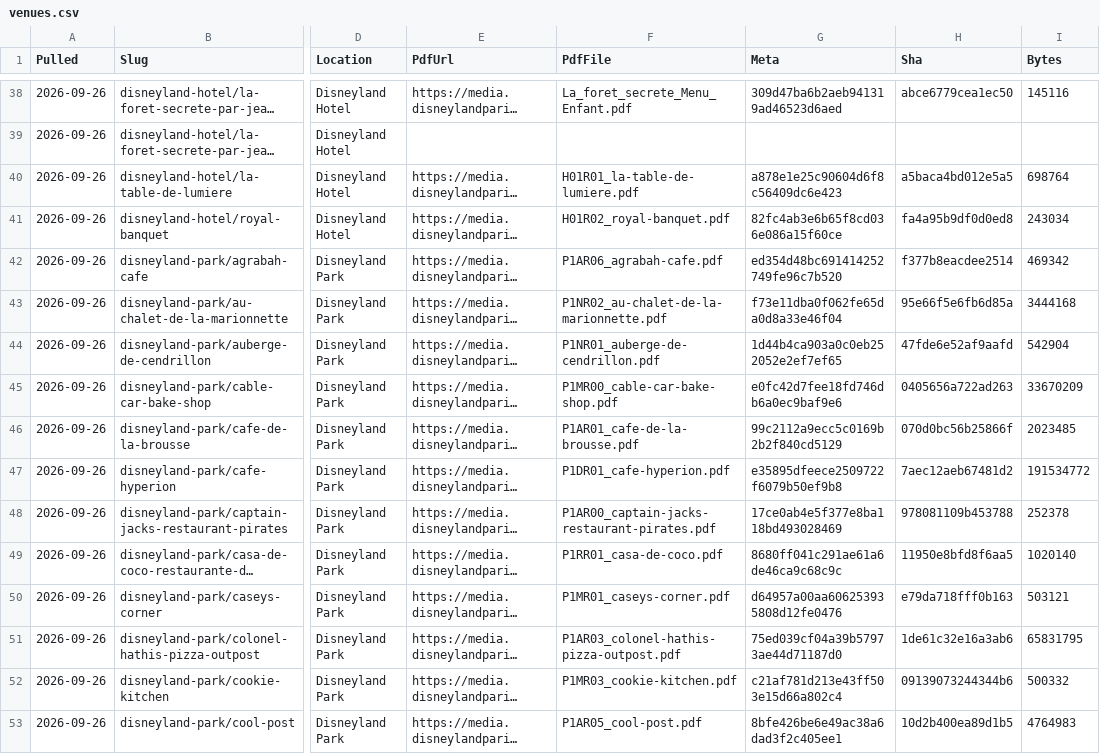
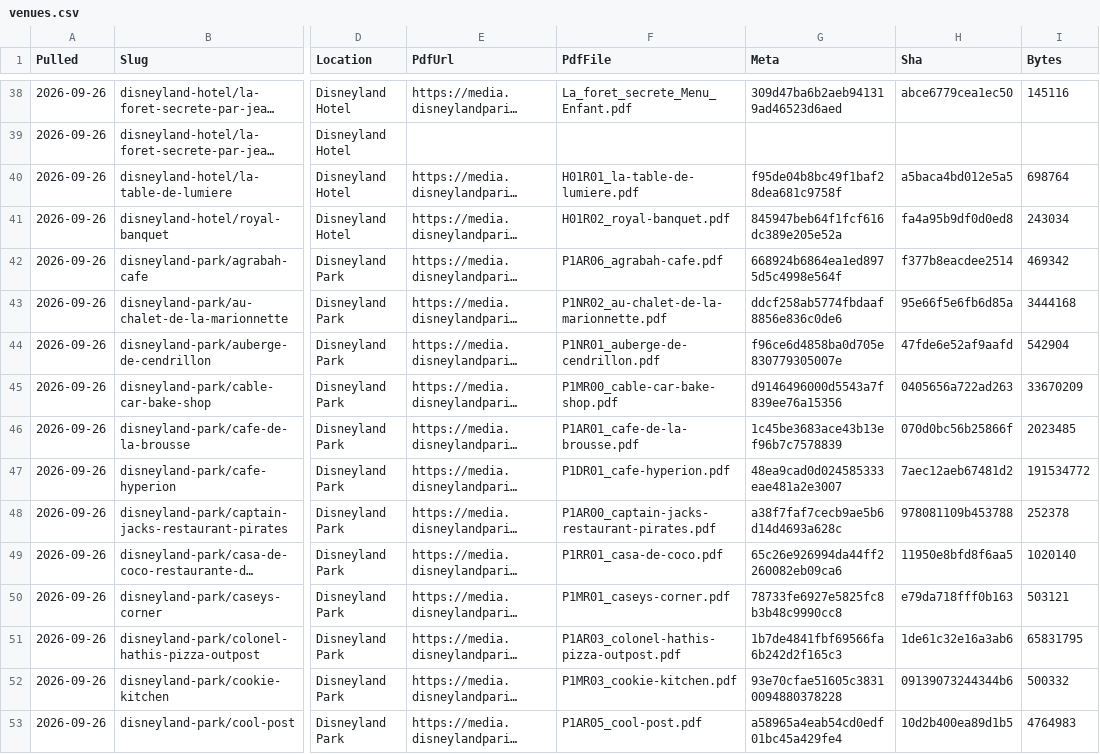
Before and after one commit to scoopdisney/paris-menu-watch, a CSV file: data/venues.csv, drawn as a sheet; only a part is shown, gaps mark what is left out; long unchanged cells end in …; the diff covers the shown part only; the diff names each change by its address in the sheet, - before the commit and + after, or states it on an @@ line.

```diff
--- a/data/venues.csv
+++ b/data/venues.csv
-G40 (Meta): a878e1e25c90604d6f8c56409dc6e423
+G40 (Meta): f95de04b8bc49f1baf28dea681c9758f
-G41 (Meta): 82fc4ab3e6b65f8cd036e086a15f60ce
+G41 (Meta): 845947beb64f1fcf616dc389e205e52a
-G42 (Meta): ed354d48bc691414252749fe96c7b520
+G42 (Meta): 668924b6864ea1ed8975d5c4998e564f
-G43 (Meta): f73e11dba0f062fe65da0d8a33e46f04
+G43 (Meta): ddcf258ab5774fbdaaf8856e836c0de6
-G44 (Meta): 1d44b4ca903a0c0eb252052e2ef7ef65
+G44 (Meta): f96ce6d4858ba0d705e830779305007e
-G45 (Meta): e0fc42d7fee18fd746db6a0ec9baf9e6
+G45 (Meta): d9146496000d5543a7f839ee76a15356
-G46 (Meta): 99c2112a9ecc5c0169b2b2f840cd5129
+G46 (Meta): 1c45be3683ace43b13ef96b7c7578839
-G47 (Meta): e35895dfeece2509722f6079b50ef9b8
+G47 (Meta): 48ea9cad0d024585333eae481a2e3007
-G48 (Meta): 17ce0ab4e5f377e8ba118bd493028469
+G48 (Meta): a38f7faf7cecb9ae5b6d14d4693a628c
-G49 (Meta): 8680ff041c291ae61a6de46ca9c68c9c
+G49 (Meta): 65c26e926994da44ff2260082eb09ca6
-G50 (Meta): d64957a00aa606253935808d12fe0476
+G50 (Meta): 78733fe6927e5825fc8b3b48c9990cc8
-G51 (Meta): 75ed039cf04a39b57973ae44d71187d0
+G51 (Meta): 1b7de4841fbf69566fa6b242d2f165c3
-G52 (Meta): c21af781d213e43ff503e15d66a802c4
+G52 (Meta): 93e70cfae51605c38310094880378228
-G53 (Meta): 8bfe426be6e49ac38a6dad3f2c405ee1
+G53 (Meta): a58965a4eab54cd0edf01bc45a429fe4
```
Also changed, not shown: 1 added row, 1 removed row and 62 edited cells elsewhere in this file, data/prices.csv.
